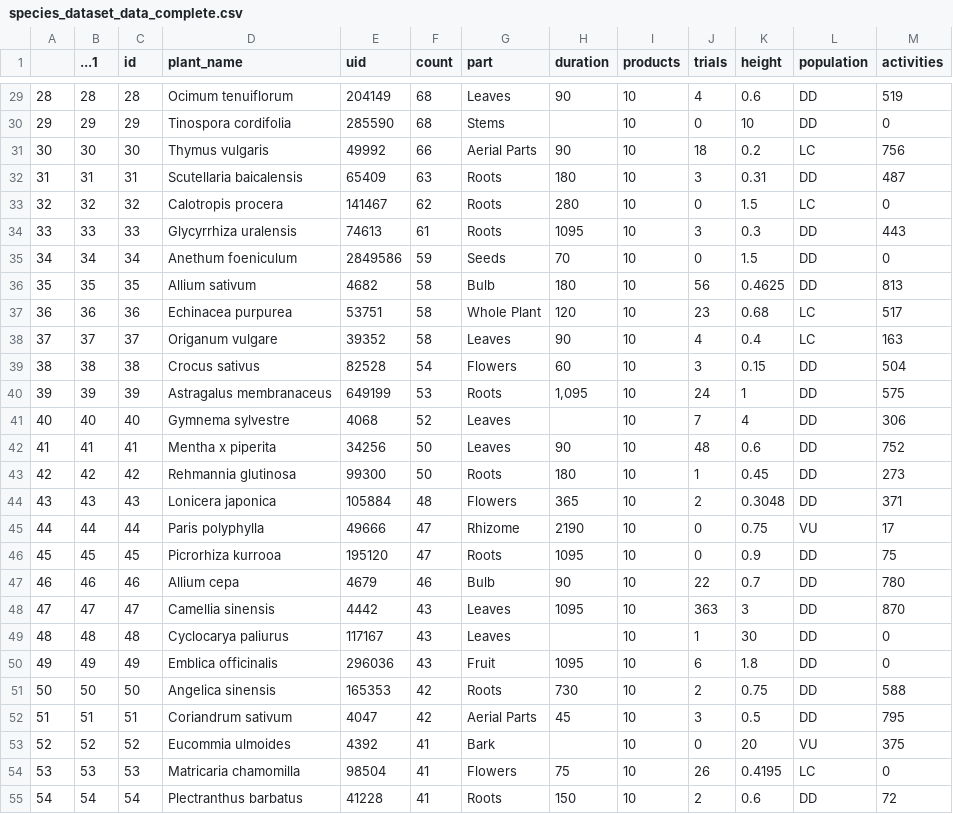
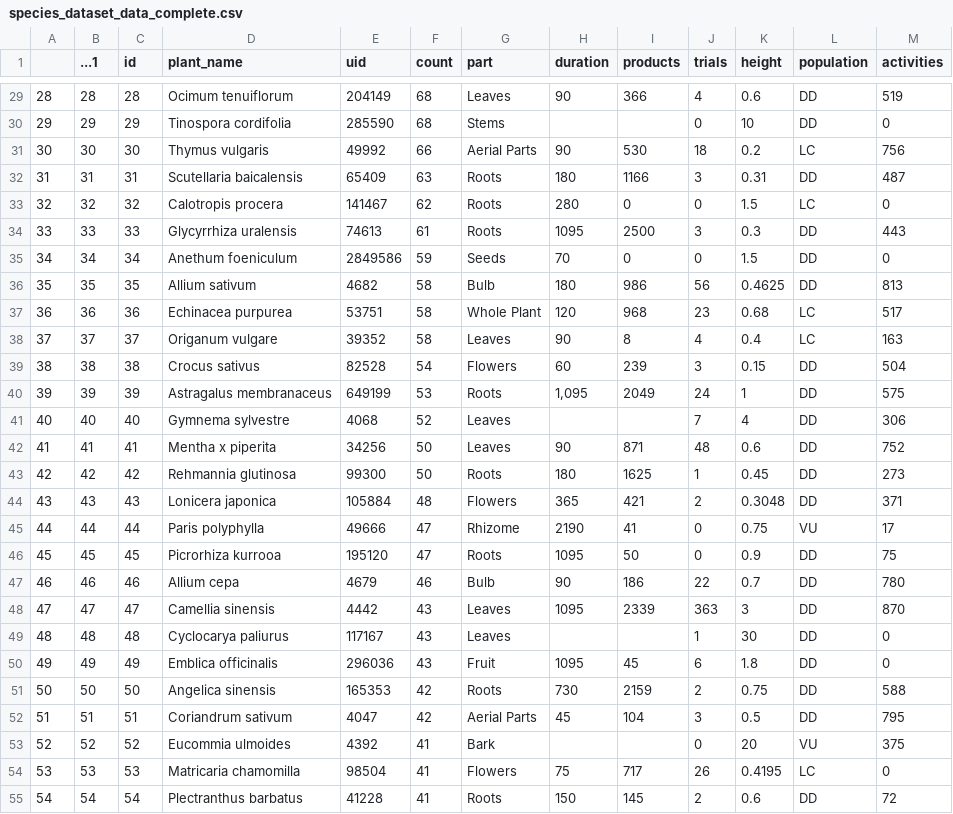
Before and after one commit to Ajwaldsouza/crop_selection_MCDA, a CSV file: 3_MCDA/species_dataset_data_complete.csv, drawn as a sheet; only a part is shown, gaps mark what is left out; the diff covers the shown part only.

```diff
--- a/3_MCDA/species_dataset_data_complete.csv
+++ b/3_MCDA/species_dataset_data_complete.csv
@@ -29,27 +29,27 @@
-28,28,28,Ocimum tenuiflorum,204149,68,Leaves,90,10,4,0.6,DD,519
-29,29,29,Tinospora cordifolia,285590,68,Stems,,10,0,10,DD,0
-30,30,30,Thymus vulgaris,49992,66,Aerial Parts,90,10,18,0.2,LC,756
-31,31,31,Scutellaria baicalensis,65409,63,Roots,180,10,3,0.31,DD,487
-32,32,32,Calotropis procera,141467,62,Roots,280,10,0,1.5,LC,0
-33,33,33,Glycyrrhiza uralensis,74613,61,Roots,1095,10,3,0.3,DD,443
-34,34,34,Anethum foeniculum,2849586,59,Seeds,70,10,0,1.5,DD,0
-35,35,35,Allium sativum,4682,58,Bulb,180,10,56,0.4625,DD,813
-36,36,36,Echinacea purpurea,53751,58,Whole Plant,120,10,23,0.68,LC,517
-37,37,37,Origanum vulgare,39352,58,Leaves,90,10,4,0.4,LC,163
-38,38,38,Crocus sativus,82528,54,Flowers,60,10,3,0.15,DD,504
-39,39,39,Astragalus membranaceus,649199,53,Roots,"1,095",10,24,1,DD,575
-40,40,40,Gymnema sylvestre,4068,52,Leaves,,10,7,4,DD,306
-41,41,41,Mentha x piperita,34256,50,Leaves,90,10,48,0.6,DD,752
-42,42,42,Rehmannia glutinosa,99300,50,Roots,180,10,1,0.45,DD,273
-43,43,43,Lonicera japonica,105884,48,Flowers,365,10,2,0.3048,DD,371
-44,44,44,Paris polyphylla,49666,47,Rhizome,2190,10,0,0.75,VU,17
-45,45,45,Picrorhiza kurrooa,195120,47,Roots,1095,10,0,0.9,DD,75
-46,46,46,Allium cepa,4679,46,Bulb,90,10,22,0.7,DD,780
-47,47,47,Camellia sinensis,4442,43,Leaves,1095,10,363,3,DD,870
-48,48,48,Cyclocarya paliurus,117167,43,Leaves,,10,1,30,DD,0
-49,49,49,Emblica officinalis,296036,43,Fruit,1095,10,6,1.8,DD,0
-50,50,50,Angelica sinensis,165353,42,Roots,730,10,2,0.75,DD,588
-51,51,51,Coriandrum sativum,4047,42,Aerial Parts,45,10,3,0.5,DD,795
-52,52,52,Eucommia ulmoides,4392,41,Bark,,10,0,20,VU,375
-53,53,53,Matricaria chamomilla,98504,41,Flowers,75,10,26,0.4195,LC,0
-54,54,54,Plectranthus barbatus,41228,41,Roots,150,10,2,0.6,DD,72
+28,28,28,Ocimum tenuiflorum,204149,68,Leaves,90,366,4,0.6,DD,519
+29,29,29,Tinospora cordifolia,285590,68,Stems,,,0,10,DD,0
+30,30,30,Thymus vulgaris,49992,66,Aerial Parts,90,530,18,0.2,LC,756
+31,31,31,Scutellaria baicalensis,65409,63,Roots,180,1166,3,0.31,DD,487
+32,32,32,Calotropis procera,141467,62,Roots,280,0,0,1.5,LC,0
+33,33,33,Glycyrrhiza uralensis,74613,61,Roots,1095,2500,3,0.3,DD,443
+34,34,34,Anethum foeniculum,2849586,59,Seeds,70,0,0,1.5,DD,0
+35,35,35,Allium sativum,4682,58,Bulb,180,986,56,0.4625,DD,813
+36,36,36,Echinacea purpurea,53751,58,Whole Plant,120,968,23,0.68,LC,517
+37,37,37,Origanum vulgare,39352,58,Leaves,90,8,4,0.4,LC,163
+38,38,38,Crocus sativus,82528,54,Flowers,60,239,3,0.15,DD,504
+39,39,39,Astragalus membranaceus,649199,53,Roots,"1,095",2049,24,1,DD,575
+40,40,40,Gymnema sylvestre,4068,52,Leaves,,,7,4,DD,306
+41,41,41,Mentha x piperita,34256,50,Leaves,90,871,48,0.6,DD,752
+42,42,42,Rehmannia glutinosa,99300,50,Roots,180,1625,1,0.45,DD,273
+43,43,43,Lonicera japonica,105884,48,Flowers,365,421,2,0.3048,DD,371
+44,44,44,Paris polyphylla,49666,47,Rhizome,2190,41,0,0.75,VU,17
+45,45,45,Picrorhiza kurrooa,195120,47,Roots,1095,50,0,0.9,DD,75
+46,46,46,Allium cepa,4679,46,Bulb,90,186,22,0.7,DD,780
+47,47,47,Camellia sinensis,4442,43,Leaves,1095,2339,363,3,DD,870
+48,48,48,Cyclocarya paliurus,117167,43,Leaves,,,1,30,DD,0
+49,49,49,Emblica officinalis,296036,43,Fruit,1095,45,6,1.8,DD,0
+50,50,50,Angelica sinensis,165353,42,Roots,730,2159,2,0.75,DD,588
+51,51,51,Coriandrum sativum,4047,42,Aerial Parts,45,104,3,0.5,DD,795
+52,52,52,Eucommia ulmoides,4392,41,Bark,,,0,20,VU,375
+53,53,53,Matricaria chamomilla,98504,41,Flowers,75,717,26,0.4195,LC,0
+54,54,54,Plectranthus barbatus,41228,41,Roots,150,145,2,0.6,DD,72
```
Also changed, not shown: 72 edited cells elsewhere in this file, 3_MCDA/raw_survey_data.csv, 3_MCDA/species_scores.csv, 5 other files.
